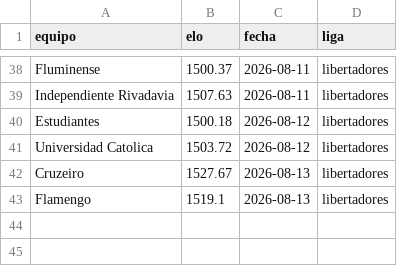
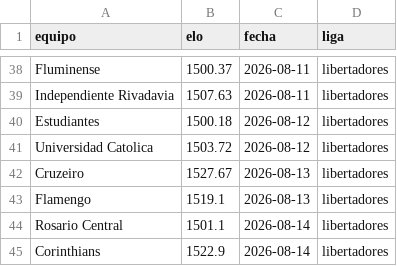
Before and after one commit to MauCarVaz1995/LigaMX, a CSV file: data/processed/elos_ligas/libertadores.csv, drawn as a sheet; only a part is shown, gaps mark what is left out; the diff names each change by its address in the sheet, - before the commit and + after, or states it on an @@ line.

```diff
--- a/data/processed/elos_ligas/libertadores.csv
+++ b/data/processed/elos_ligas/libertadores.csv
+row 44: Rosario Central | 1501.1 | 2026-08-14 | libertadores
+row 45: Corinthians | 1522.9 | 2026-08-14 | libertadores
```
Also changed, not shown: data/processed/predicciones_log.csv, 11 other files.
